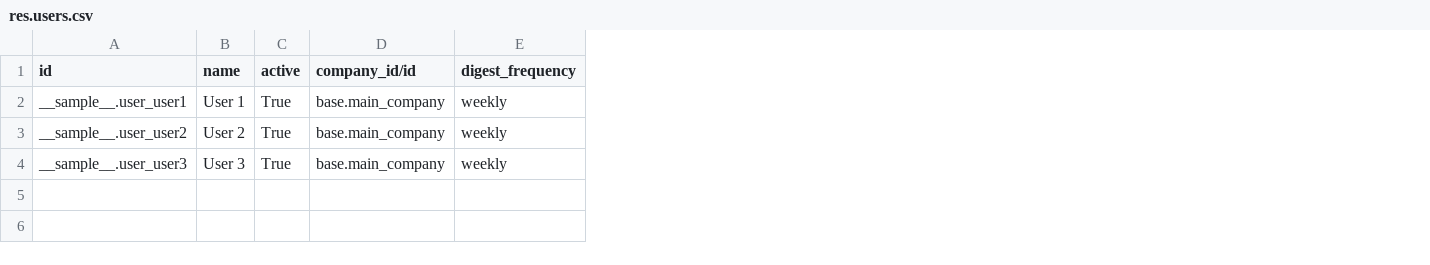
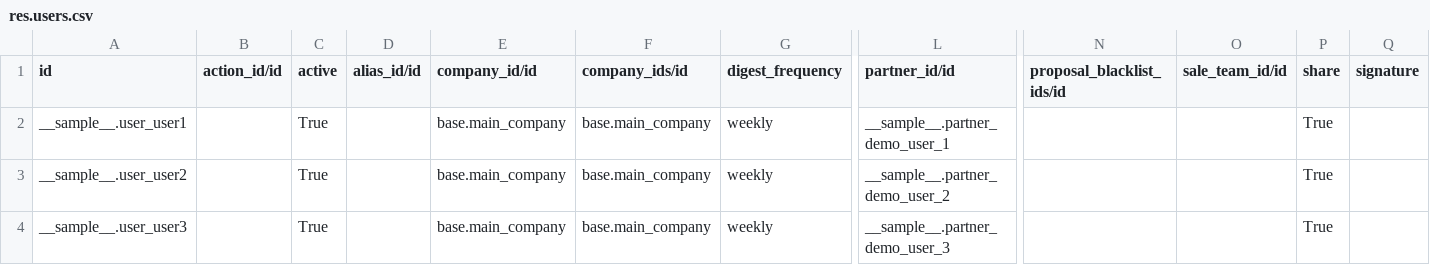
Before and after one commit to camptocamp/connector-interfaces, a CSV file: odoo/data/sample/generated/custom/fluxdock/res.users.csv, drawn as a sheet; only a part is shown, gaps mark what is left out; removed rows and columns are numbered as before the commit, all else as after; the diff names each change by its address in the sheet, - before the commit and + after, or states it on an @@ line.

Commit message:
Update install data

```diff
--- a/odoo/data/sample/generated/custom/fluxdock/res.users.csv
+++ b/odoo/data/sample/generated/custom/fluxdock/res.users.csv
-column B (name), rows 2-4: User 1 | User 2 | User 3
+column B (action_id/id), empty
+column D (alias_id/id), empty
+column F (company_ids/id), rows 2-4: all base.main_company
+column L (partner_id/id), rows 2-4: __sample__.partner_demo_user_1 | __sample__.partner_demo_user_2 | __sample__.partner_demo_user_3
+column N (proposal_blacklist_ids/id), empty
+column O (sale_team_id/id), empty
+column P (share), rows 2-4: all True
+column Q (signature), empty
```
